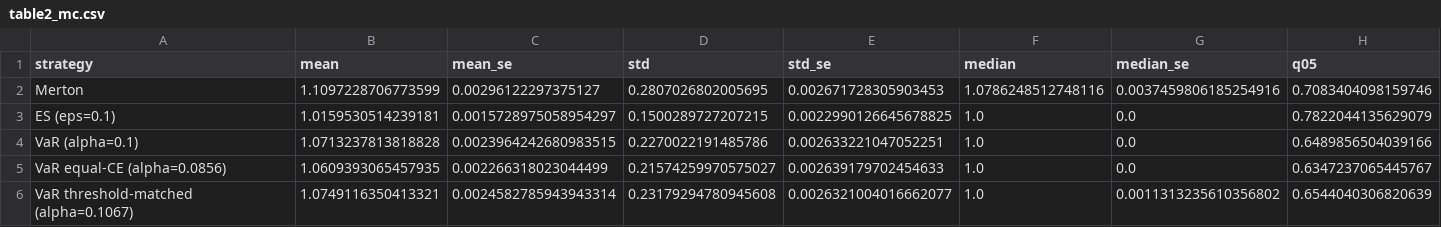
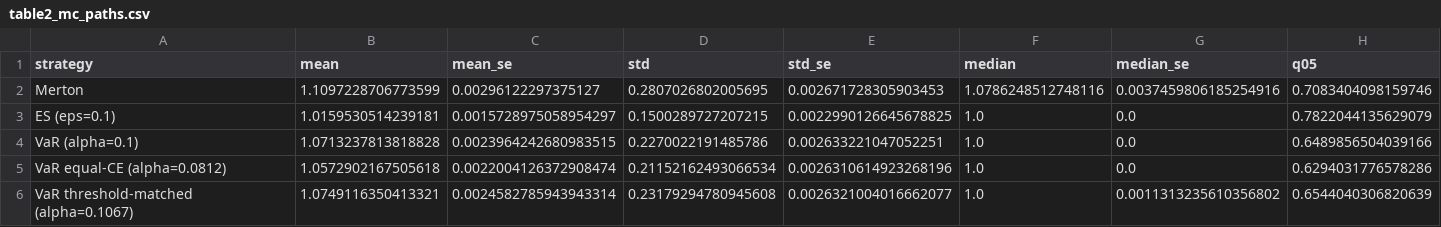
Before and after one commit to MJ-KIM-4720/claude-code-ldi-es, a CSV file: results/table2_mc_paths.csv (was results/table2_mc.csv), drawn as a sheet; only a part is shown; removed rows and columns are numbered as before the commit, all else as after; rows hold the shown columns only; the diff names each change by its address in the sheet, - before the commit and + after, or states it on an @@ line.

```diff
--- a/results/table2_mc.csv
+++ b/results/table2_mc_paths.csv
-row 5: VaR equal-CE (alpha=0.0856) | 1.0609393065457935 | 0.002266318023044499 | 0.21574259970575027 | 0.002639179702454633 | 1.0 | 0.0 | 0.6347237065445767
+row 5: VaR equal-CE (alpha=0.0812) | 1.0572902167505618 | 0.0022004126372908474 | 0.21152162493066534 | 0.0026310614923268196 | 1.0 | 0.0 | 0.6294031776578286
```
Also changed, not shown: results/diagnostics.csv, results/table2_mc1e6.csv, 15 other files.
